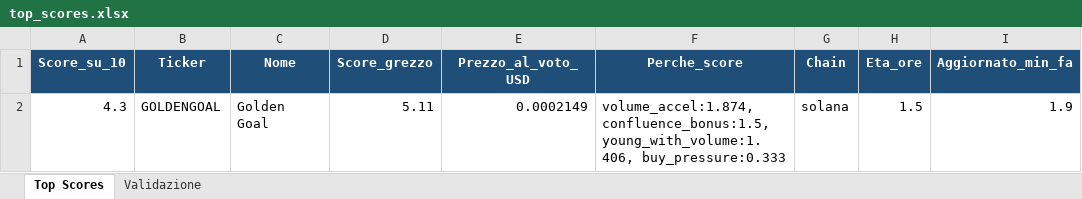
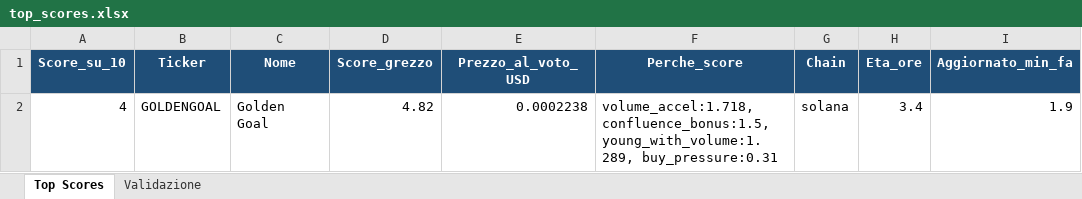
Before and after one commit to nicolostancato-web/crypto-radar, an Excel workbook: top_scores.xlsx, sheet Top Scores, drawn as a sheet; only a part is shown; values as stored, in another font and other column widths than the file's, no borders; the diff names each change by its address in the sheet, - before the commit and + after, or states it on an @@ line.

```diff
--- a/top_scores.xlsx (sheet Top Scores)
+++ b/top_scores.xlsx (sheet Top Scores)
-A2 (Score_su_10): 4.3
+A2 (Score_su_10): 4
-D2 (Score_grezzo): 5.11
+D2 (Score_grezzo): 4.82
-E2 (Prezzo_al_voto_USD): 0.0002149
+E2 (Prezzo_al_voto_USD): 0.0002238
-F2 (Perche_score): volume_accel:1.874, confluence_bonus:1.5, young_with_volume:1.406, buy_pressure:0.333
+F2 (Perche_score): volume_accel:1.718, confluence_bonus:1.5, young_with_volume:1.289, buy_pressure:0.31
-H2 (Eta_ore): 1.5
+H2 (Eta_ore): 3.4
```
Also changed, not shown: 2 other files.
